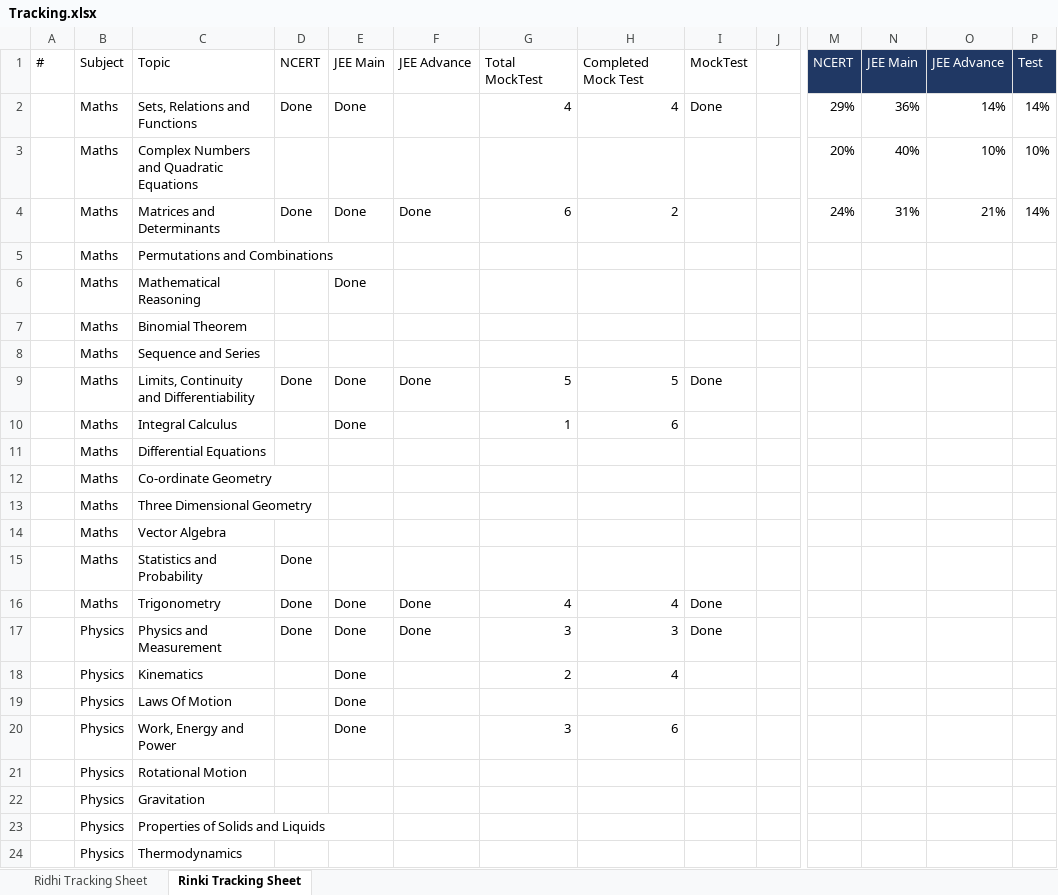
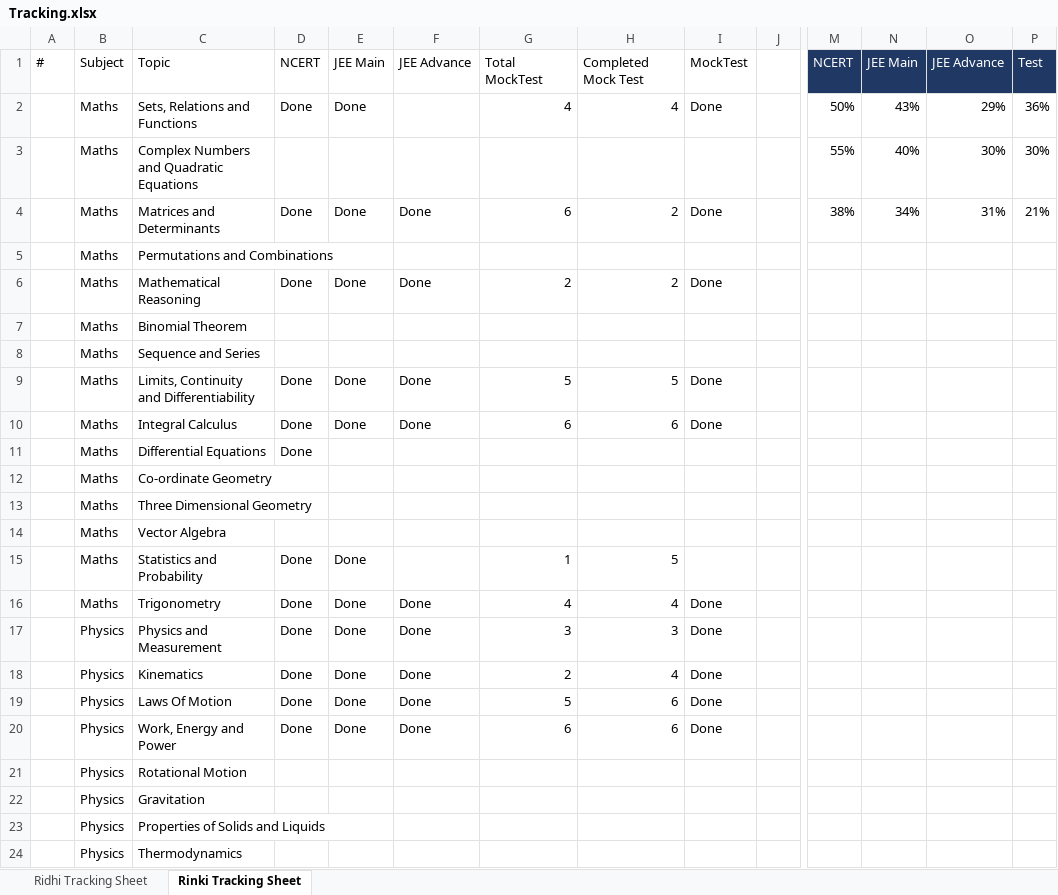
Before and after one commit to onlineTrainingguy/MyChampions, an Excel workbook: Tracking.xlsx, sheet Rinki Tracking Sheet, drawn as a sheet; only a part is shown, gaps mark what is left out; values as stored, in another font and other column widths than the file's, no borders; the diff covers the shown part only; the diff names each change by its address in the sheet, - before the commit and + after, or states it on an @@ line.

Commit message:
Add files via upload

```diff
--- a/Tracking.xlsx (sheet Rinki Tracking Sheet)
+++ b/Tracking.xlsx (sheet Rinki Tracking Sheet)
-M2: 29%
+M2: 50%
-N2: 36%
+N2: 43%
-O2: 14%
+O2: 29%
-P2: 14%
+P2: 36%
-M3: 20%
+M3: 55%
-O3: 10%
+O3: 30%
-P3: 10%
+P3: 30%
-I4: (empty)
+I4: Done
-M4: 24%
+M4: 38%
-N4: 31%
+N4: 34%
-O4: 21%
+O4: 31%
-P4: 14%
+P4: 21%
-D6: (empty)
+D6: Done
-F6: (empty)
+F6: Done
-G6: (empty)
+G6: 2
-H6: (empty)
+H6: 2
-I6: (empty)
+I6: Done
-D10:D11: (empty)
+D10:D11: Done
-F10: (empty)
+F10: Done
-G10: 1
+G10: 6
-I10: (empty)
+I10: Done
-E15: (empty)
+E15: Done
-G15: (empty)
+G15: 1
-H15: (empty)
+H15: 5
-D18:D20: (empty)
+D18:D20: Done
-F18:F20: (empty)
+F18:F20: Done
-I18:I20: (empty)
+I18:I20: Done
-G19: (empty)
+G19: 5
-H19: (empty)
+H19: 6
-G20: 3
+G20: 6
```
Also changed, not shown: 21 edited cells elsewhere in this sheet, sheet Ridhi Tracking Sheet.
